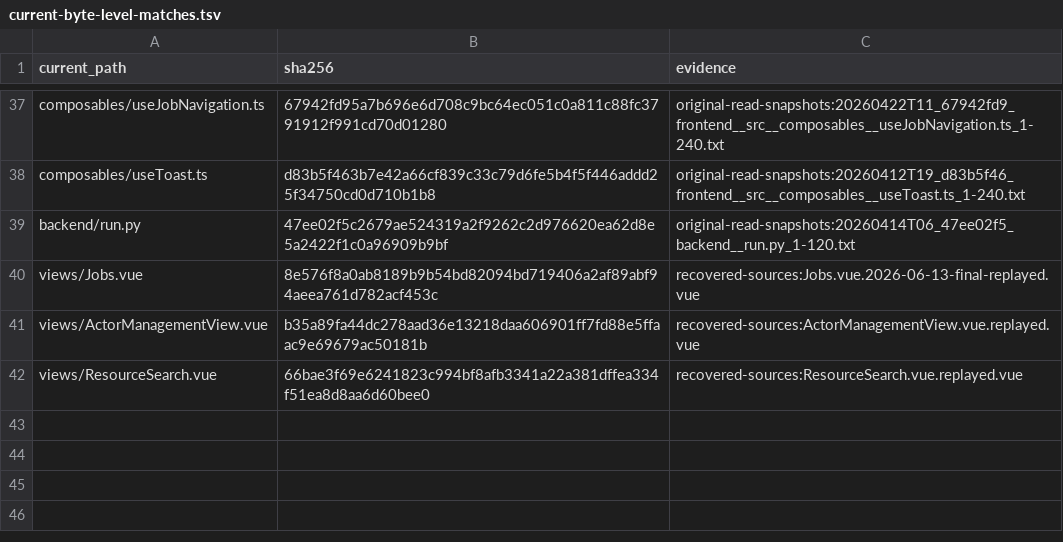
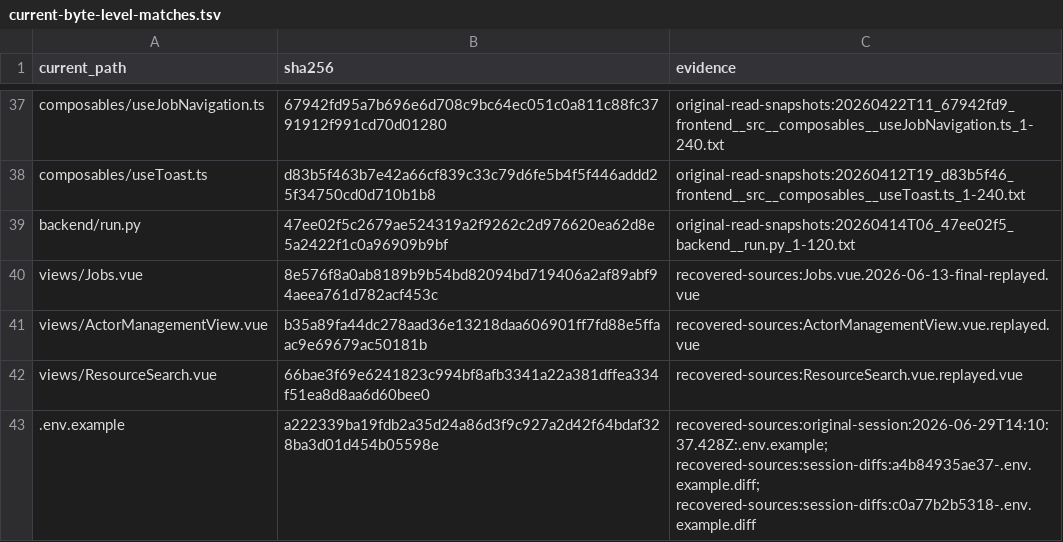
Before and after one commit to kinaxng/NOOR, a TSV file: forensics/current-byte-level-matches.tsv, drawn as a sheet; only a part is shown, gaps mark what is left out; the diff names each change by its address in the sheet, - before the commit and + after, or states it on an @@ line.

Commit message:
Register restored env example in forensic audit

```diff
--- a/forensics/current-byte-level-matches.tsv
+++ b/forensics/current-byte-level-matches.tsv
+row 43: .env.example | a222339ba19fdb2a35d24a86d3f9c927a2d42f64bdaf328ba3d01d454b05598e | recovered-sources:original-session:2026-06-29T14:10:37.428Z:.env.example; recovered-sources:session-diffs:a4b84935ae37-.env.example.diff; recovered-sources:session-diffs:c0a77b2b5318-.env.example.diff
```
Also changed, not shown: 1 other file.
